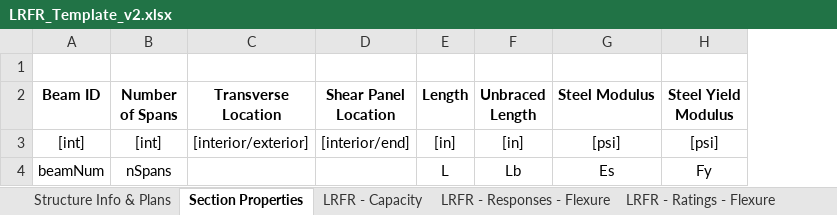
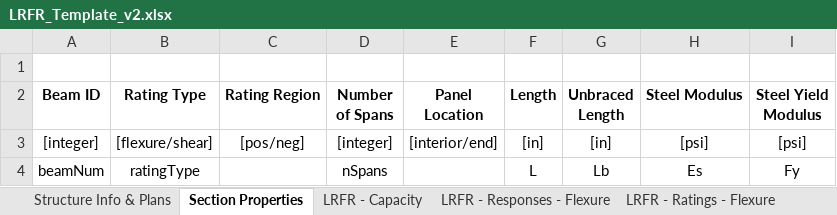
Before and after one commit to johndevitis/loadrating, an Excel workbook: docs/templates/LRFR_Template_v2.xlsx, sheet Section Properties, drawn as a sheet; only a part is shown; values as stored, in another font and other column widths than the file's, no borders; removed rows and columns are numbered as before the commit, all else as after; the diff names each change by its address in the sheet, - before the commit and + after, or states it on an @@ line.

```diff
--- a/docs/templates/LRFR_Template_v2.xlsx (sheet Section Properties)
+++ b/docs/templates/LRFR_Template_v2.xlsx (sheet Section Properties)
+column B (Rating Type), rows 3-4: [flexure/shear] | ratingType
+column C (Rating Region), row 3: [pos/neg]
-column C (Transverse Location), row 3: [interior/exterior]
-E2: Shear Panel Location
+E2: Panel Location
-A3 (Beam ID): [int]
+A3 (Beam ID): [integer]
-D3 (Number of Spans): [int]
+D3 (Number of Spans): [integer]
```
Also changed, not shown: 2 other files.
